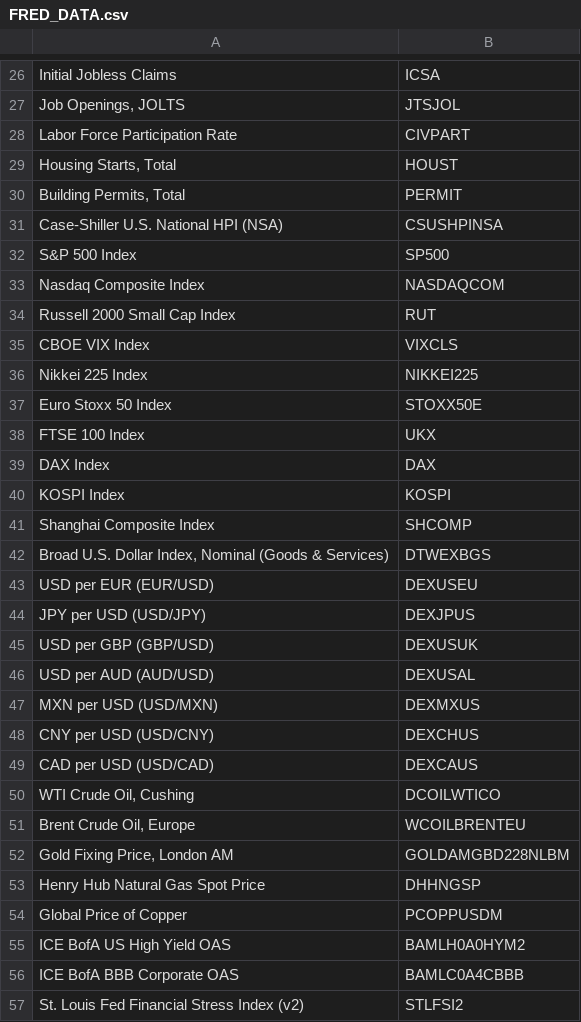
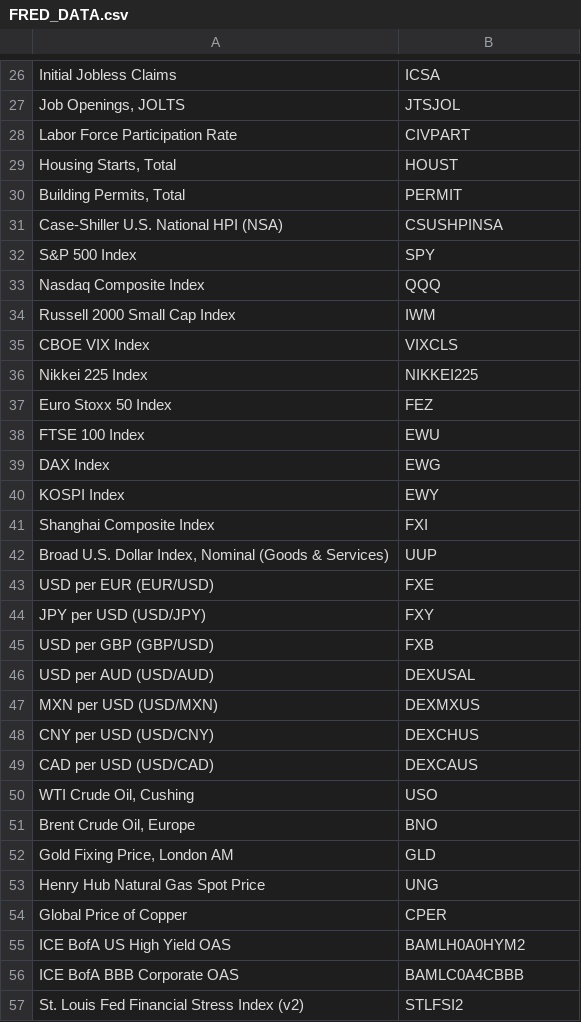
Before and after one commit to brianleung79/macro-dashboard, a CSV file: public/FRED_DATA.csv, drawn as a sheet; only a part is shown, gaps mark what is left out.

Commit message:
Fix HTTP 400 errors: Replace invalid FRED series with Alpha Vantage ETFs for commodities and market indices

```diff
--- a/public/FRED_DATA.csv
+++ b/public/FRED_DATA.csv
@@ -31,17 +31,17 @@ Labor Force Participation Rate,CIVPART
 Case-Shiller U.S. National HPI (NSA),CSUSHPINSA
-S&P 500 Index,SP500
-Nasdaq Composite Index,NASDAQCOM
-Russell 2000 Small Cap Index,RUT
+S&P 500 Index,SPY
+Nasdaq Composite Index,QQQ
+Russell 2000 Small Cap Index,IWM
 CBOE VIX Index,VIXCLS
 Nikkei 225 Index,NIKKEI225
-Euro Stoxx 50 Index,STOXX50E
-FTSE 100 Index,UKX
-DAX Index,DAX
-KOSPI Index,KOSPI
-Shanghai Composite Index,SHCOMP
-"Broad U.S. Dollar Index, Nominal (Goods & Services)",DTWEXBGS
-USD per EUR (EUR/USD),DEXUSEU
-JPY per USD (USD/JPY),DEXJPUS
-USD per GBP (GBP/USD),DEXUSUK
-USD per AUD (AUD/USD),DEXUSAL
+Euro Stoxx 50 Index,FEZ
+FTSE 100 Index,EWU
+DAX Index,EWG
+KOSPI Index,EWY
+Shanghai Composite Index,FXI
+"Broad U.S. Dollar Index, Nominal (Goods & Services)",UUP
+USD per EUR (EUR/USD),FXE
+JPY per USD (USD/JPY),FXY
+USD per GBP (GBP/USD),FXB
+USD per AUD (USD/AUD),DEXUSAL
 MXN per USD (USD/MXN),DEXMXUS
@@ -49,7 +49,7 @@ CNY per USD (USD/CNY),DEXCHUS
 CAD per USD (USD/CAD),DEXCAUS
-"WTI Crude Oil, Cushing",DCOILWTICO
-"Brent Crude Oil, Europe",WCOILBRENTEU
-"Gold Fixing Price, London AM",GOLDAMGBD228NLBM
-Henry Hub Natural Gas Spot Price,DHHNGSP
-Global Price of Copper,PCOPPUSDM
+"WTI Crude Oil, Cushing",USO
+"Brent Crude Oil, Europe",BNO
+"Gold Fixing Price, London AM",GLD
+Henry Hub Natural Gas Spot Price,UNG
+Global Price of Copper,CPER
 ICE BofA US High Yield OAS,BAMLH0A0HYM2
```
Also changed, not shown: 6 other files.
